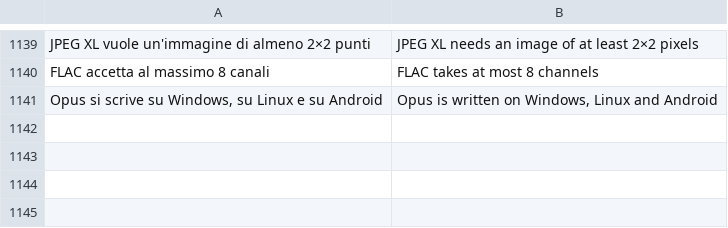
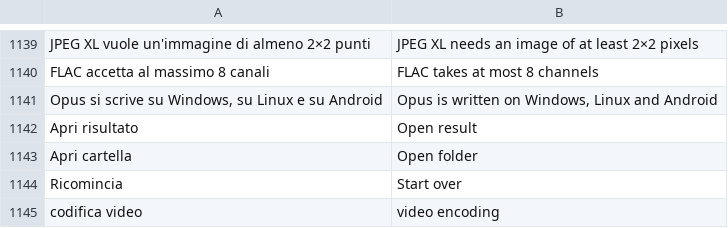
Before and after one commit to realfulvio/cedro, a TSV file: i18n/en.tsv, drawn as a sheet; only a part is shown, gaps mark what is left out.

```diff
--- a/i18n/en.tsv
+++ b/i18n/en.tsv
@@ -1141 +1141,5 @@ FLAC accetta al massimo 8 canali	FLAC takes at most 8 channels
 Opus si scrive su Windows, su Linux e su Android	Opus is written on Windows, Linux and Android
+Apri risultato	Open result
+Apri cartella	Open folder
+Ricomincia	Start over
+codifica video	video encoding
```
Also changed, not shown: 13 other files.
